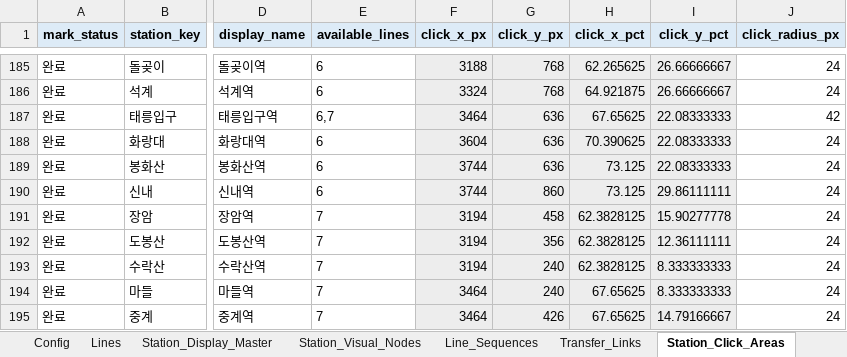
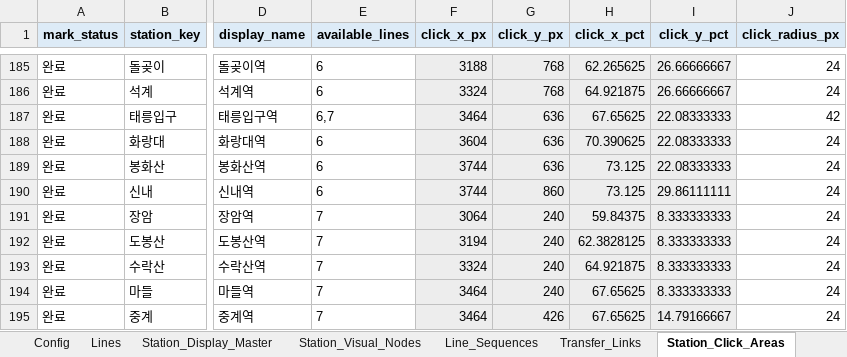
Before and after one commit to FlightChamp/yeoyuro-seoul, an Excel workbook: data/master/yeoyuro_seoul_vector_map_coordinate_workbook.xlsx, sheet Station_Click_Areas, drawn as a sheet; only a part is shown, gaps mark what is left out; values as stored, in another font and other column widths than the file's, no borders; the diff names each change by its address in the sheet, - before the commit and + after, or states it on an @@ line.

```diff
--- a/data/master/yeoyuro_seoul_vector_map_coordinate_workbook.xlsx (sheet Station_Click_Areas)
+++ b/data/master/yeoyuro_seoul_vector_map_coordinate_workbook.xlsx (sheet Station_Click_Areas)
-F191 (click_x_px): 3194
+F191 (click_x_px): 3064
-G191 (click_y_px): 458
+G191 (click_y_px): 240
-H191 (click_x_pct): 62.3828125
+H191 (click_x_pct): 59.84375
-I191 (click_y_pct): 15.90277778
+I191 (click_y_pct): 8.333333333
-G192 (click_y_px): 356
+G192 (click_y_px): 240
-I192 (click_y_pct): 12.36111111
+I192 (click_y_pct): 8.333333333
-F193 (click_x_px): 3194
+F193 (click_x_px): 3324
-H193 (click_x_pct): 62.3828125
+H193 (click_x_pct): 64.921875
```
Also changed, not shown: sheet Station_Visual_Nodes, sheet Station_Labels, 4 other files.
